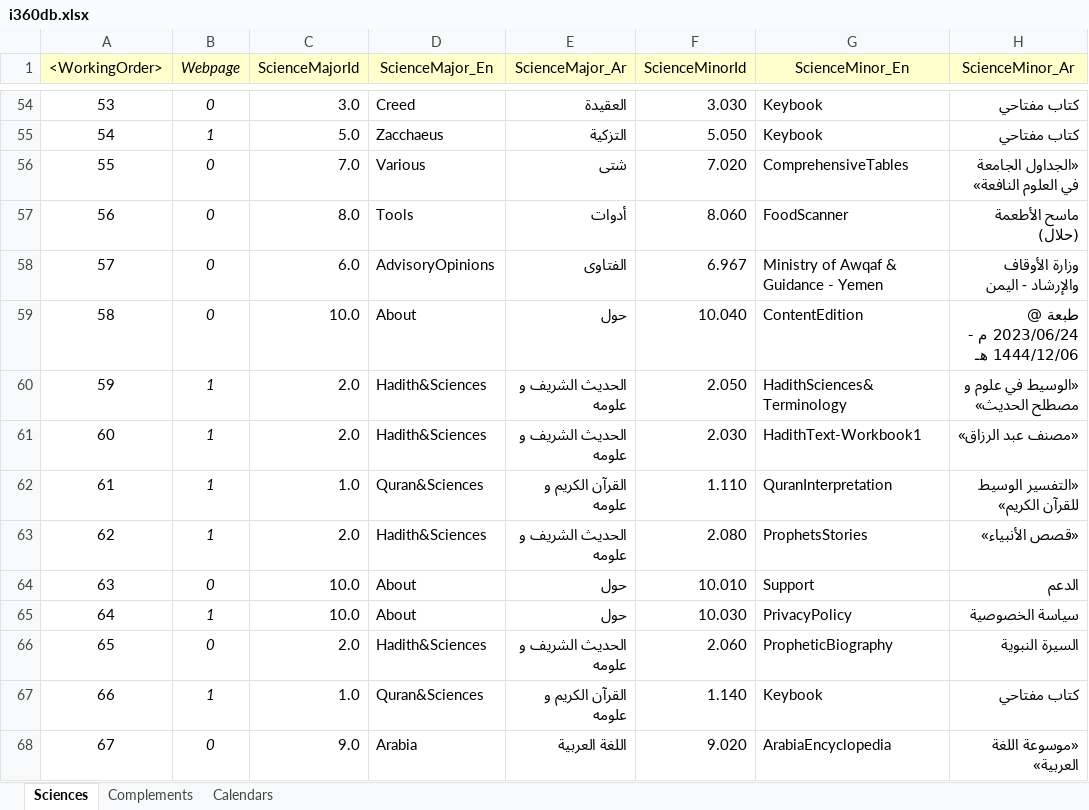
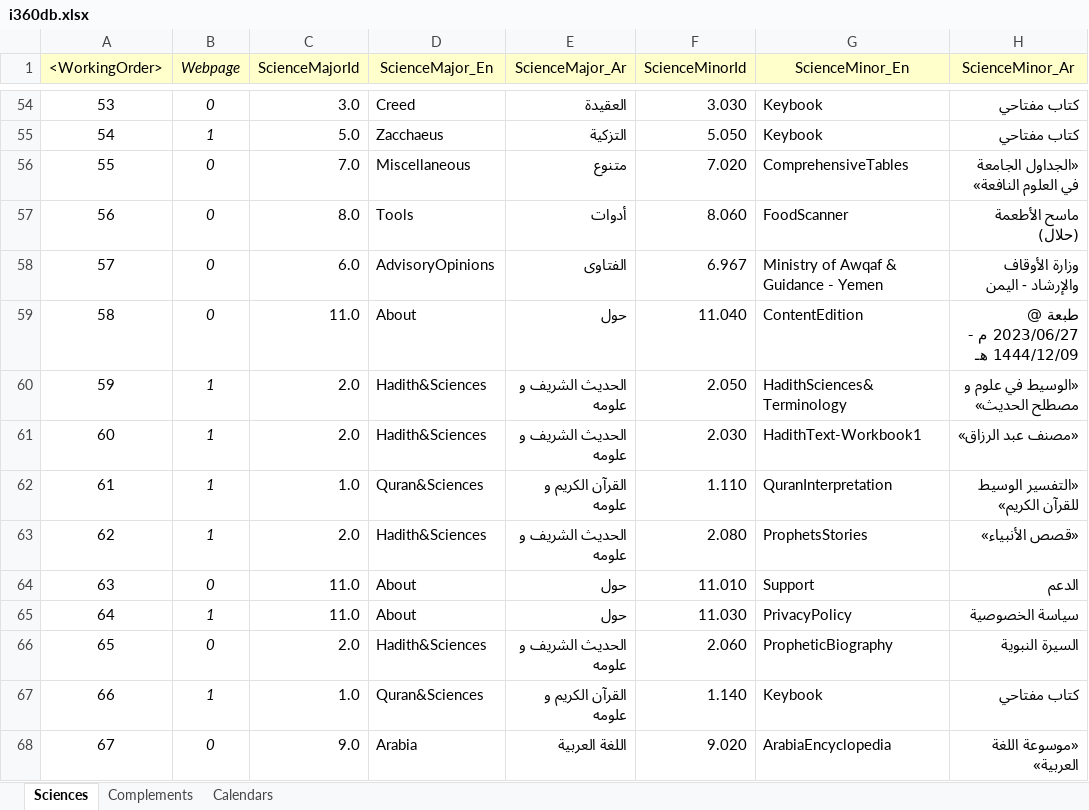
Before and after one commit to seifadin/i360, an Excel workbook: i360db/0.9.8/i360db.xlsx, sheet Sciences, drawn as a sheet; only a part is shown, gaps mark what is left out; values as stored, in another font and other column widths than the file's, no borders; the diff covers the shown part only; the diff names each change by its address in the sheet, - before the commit and + after, or states it on an @@ line.

```diff
--- a/i360db/0.9.8/i360db.xlsx (sheet Sciences)
+++ b/i360db/0.9.8/i360db.xlsx (sheet Sciences)
-D56 (ScienceMajor_En): Various
+D56 (ScienceMajor_En): Miscellaneous
-E56 (ScienceMajor_Ar): شتى
+E56 (ScienceMajor_Ar): متنوع
-C59 (ScienceMajorId): 10.0
+C59 (ScienceMajorId): 11.0
-F59 (ScienceMinorId): 10.040
+F59 (ScienceMinorId): 11.040
-H59 (ScienceMinor_Ar): طبعة @ 2023/06/24 م - 1444/12/06 هـ
+H59 (ScienceMinor_Ar): طبعة @ 2023/06/27 م - 1444/12/09 هـ
-C64:C65 (ScienceMajorId): 10.0
+C64:C65 (ScienceMajorId): 11.0
-F64 (ScienceMinorId): 10.010
+F64 (ScienceMinorId): 11.010
-F65 (ScienceMinorId): 10.030
+F65 (ScienceMinorId): 11.030
```
Also changed, not shown: 1 added row, 20 edited cells and row numbers in column A elsewhere in this sheet, sheet Complements, formulas that keep their value.
